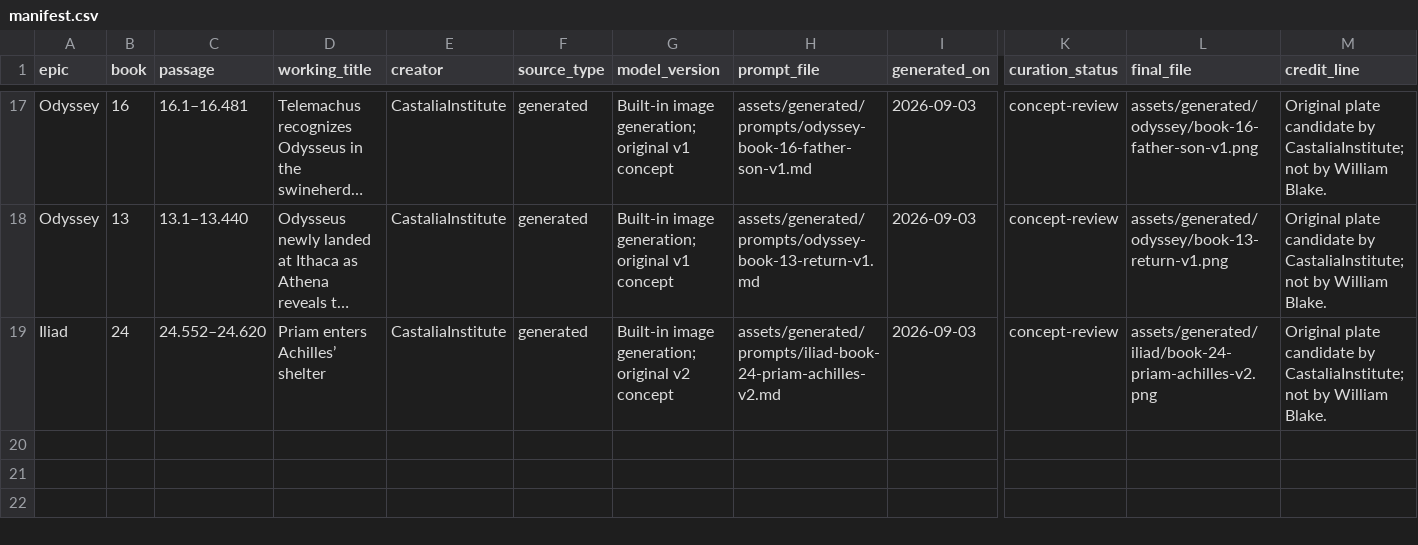
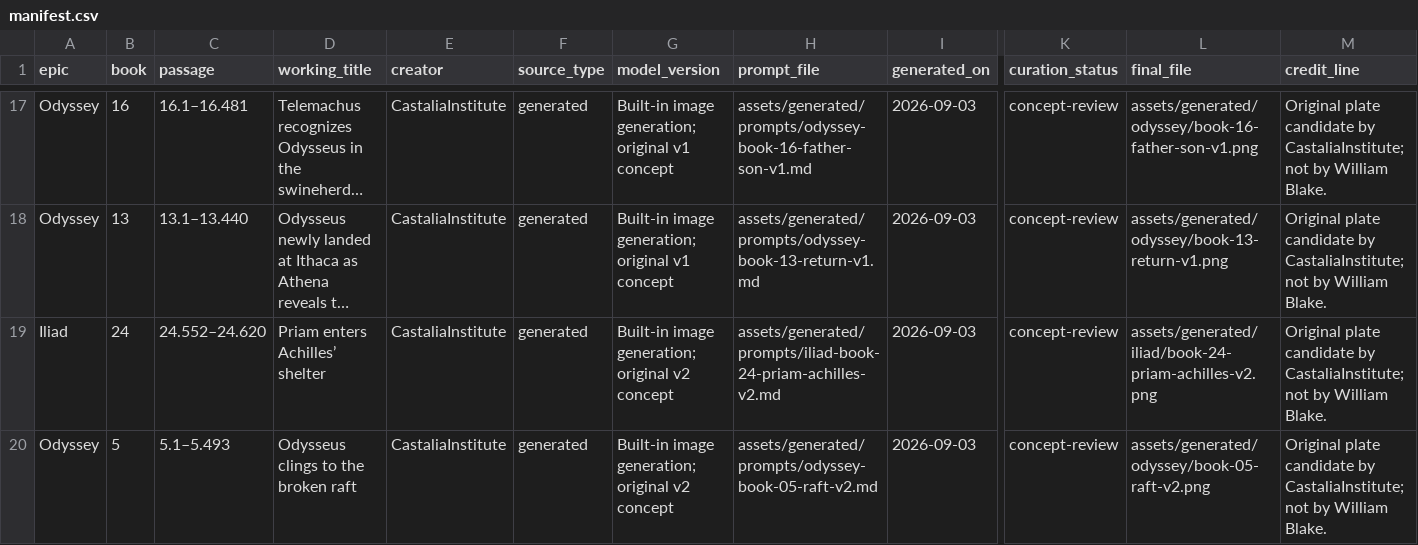
Before and after one commit to CastaliaInstitute/inq-homer-blake, a CSV file: assets/generated/manifest.csv, drawn as a sheet; only a part is shown, gaps mark what is left out; long unchanged cells end in …; rows hold the shown columns only; the diff names each change by its address in the sheet, - before the commit and + after, or states it on an @@ line.

Commit message:
Add Odyssey 5 storm raft concept plate

```diff
--- a/assets/generated/manifest.csv
+++ b/assets/generated/manifest.csv
+row 20: Odyssey | 5 | 5.1–5.493 | Odysseus clings to the broken raft | CastaliaInstitute | generated | Built-in image generation; original v2 concept | assets/generated/prompts/odyssey-book-05-raft-v2.md | 2026-09-03 | concept-review | assets/generated/odyssey/book-05-raft-v2.png | Original plate candidate by CastaliaInstitute; not by William Blake.
```
Also changed, not shown: design/plate-manifest.csv, 4 other files.
